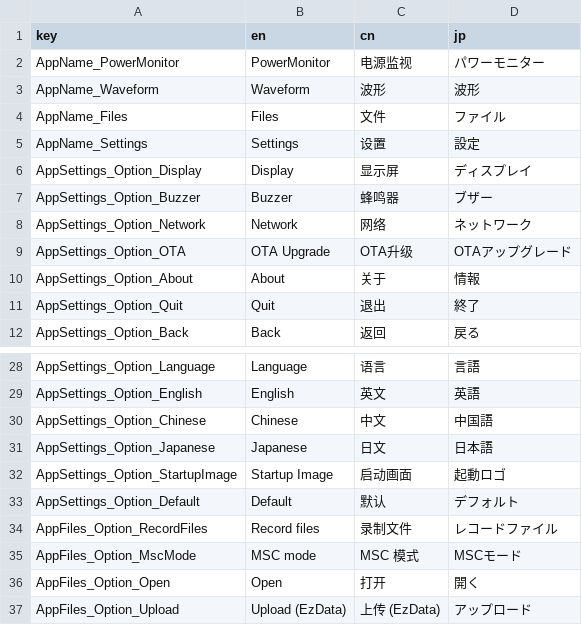
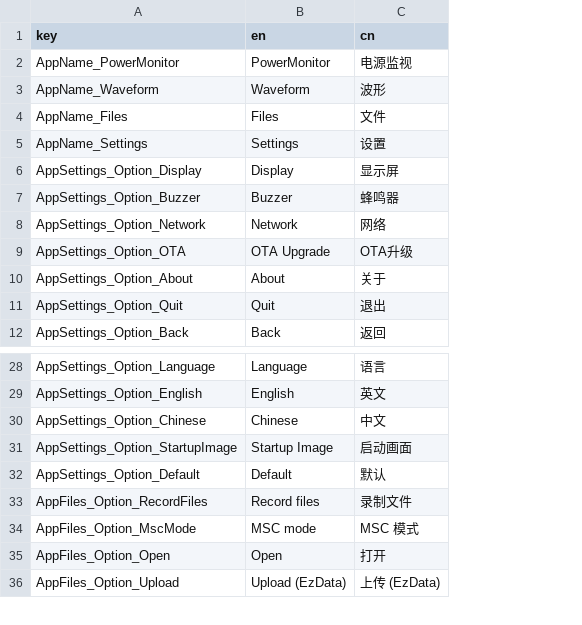
Before and after one commit to Solonix-Chu/Pocket_Fan_New, a CSV file: components/pocket_fan_app/assets/localization/localization.csv, drawn as a sheet; only a part is shown, gaps mark what is left out; removed rows and columns are numbered as before the commit, all else as after; the diff covers the shown part only; the diff names each change by its address in the sheet, - before the commit and + after, or states it on an @@ line.

```diff
--- a/components/pocket_fan_app/assets/localization/localization.csv
+++ b/components/pocket_fan_app/assets/localization/localization.csv
-column D (jp), rows 2-12: パワーモニター | 波形 | ファイル | 設定 | ディスプレイ | ブザー | ネットワーク | OTAアップグレード | 情報 | 終了 | 戻る; rows 28-30: 言語 | 英語 | 中国語; rows 32-37: 起動ロゴ | デフォルト | レコードファイル | MSCモード | 開く | アップロード
-row 31: AppSettings_Option_Japanese | Japanese | 日文 | 日本語
```
Also changed, not shown: 36 added rows elsewhere in this file, 29 other files.
